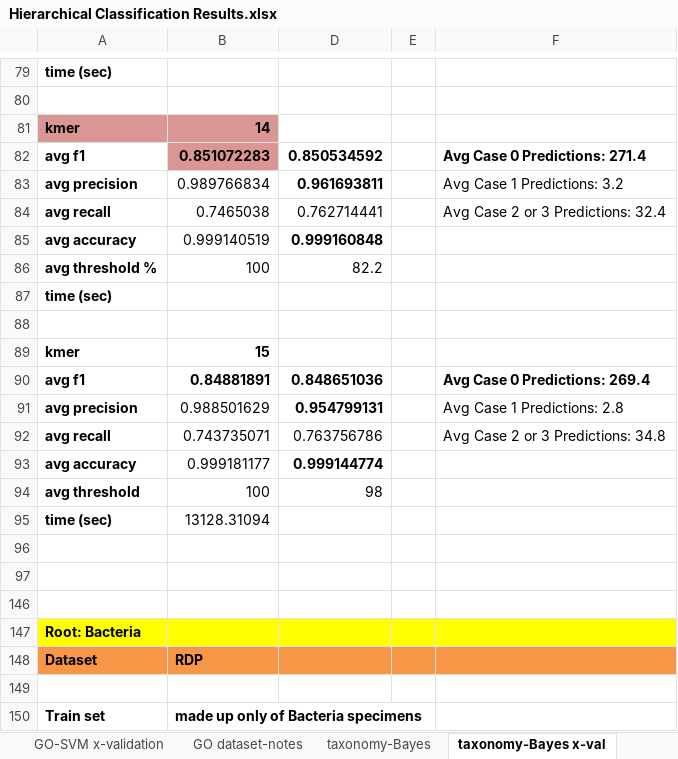
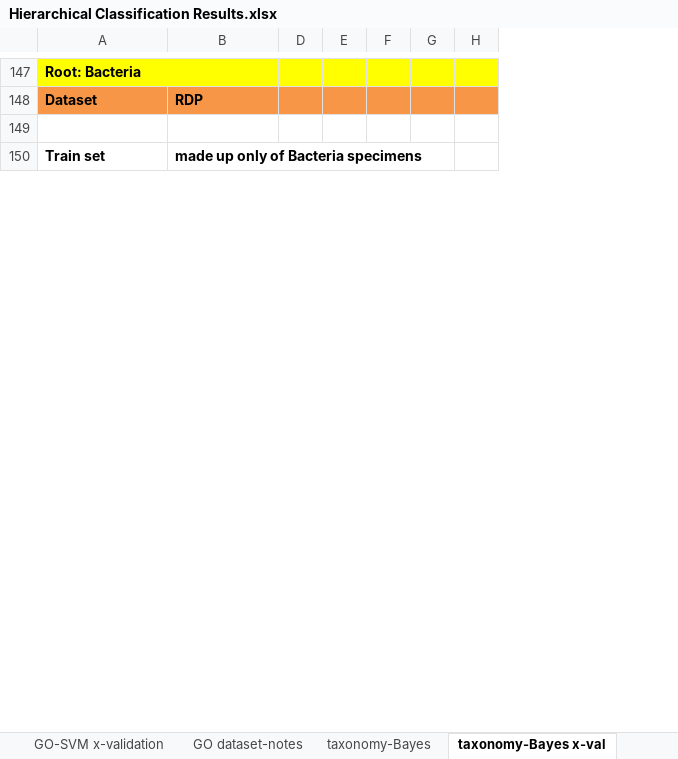
Before and after one commit to laineyzoo/protein_annotation, an Excel workbook: Hierarchical Classification Results.xlsx, sheet taxonomy-Bayes x-val, drawn as a sheet; only a part is shown, gaps mark what is left out; values as stored, in another font and other column widths than the file's, no borders; removed rows and columns are numbered as before the commit, all else as after; the diff covers the shown part only; the diff names each change by its address in the sheet, - before the commit and + after, or states it on an @@ line.

```diff
--- a/Hierarchical Classification Results.xlsx (sheet taxonomy-Bayes x-val)
+++ b/Hierarchical Classification Results.xlsx (sheet taxonomy-Bayes x-val)
-column D, empty
+column D, empty
-column F, empty
+column F, empty
+column G, empty
+column H, empty
-row 79: time (sec)
-row 80: (empty)
@@ row 81 hidden: kmer | 14 @@
@@ row 82 hidden: avg f1 | 0.851072283 | 0.850534592 |  | Avg Case 0 Predictions: 271.4 @@
@@ row 83 hidden: avg precision | 0.989766834 | 0.961693811 |  | Avg Case 1 Predictions: 3.2 @@
@@ row 84 hidden: avg recall | 0.7465038 | 0.762714441 |  | Avg Case 2 or 3 Predictions: 32.4 @@
@@ row 85 hidden: avg accuracy | 0.999140519 | 0.999160848 @@
@@ row 86 hidden: avg threshold % | 100 | 82.2 @@
-row 87: time (sec)
-row 88: (empty)
@@ row 89 hidden: kmer | 15 @@
@@ row 90 hidden: avg f1 | 0.84881891 | 0.848651036 |  | Avg Case 0 Predictions: 269.4 @@
@@ row 91 hidden: avg precision | 0.988501629 | 0.954799131 |  | Avg Case 1 Predictions: 2.8 @@
@@ row 92 hidden: avg recall | 0.743735071 | 0.763756786 |  | Avg Case 2 or 3 Predictions: 34.8 @@
@@ row 93 hidden: avg accuracy | 0.999181177 | 0.999144774 @@
@@ row 94 hidden: avg threshold | 100 | 98 @@
@@ row 95 hidden: time (sec) | 13128.31094 @@
-row 96: (empty)
-row 97: (empty)
-row 146: (empty)
```
Also changed, not shown: 14 removed rows, 63 hidden or unhidden rows and 11 edited cells elsewhere in this sheet, sheet taxonomy-Bayes, sheet taxonomy-SVM, sheet taxonomy-SVM x-val, sheet GO dataset-notes, sheet GO-Bayes, sheet GO-SVM, hidden cells.
